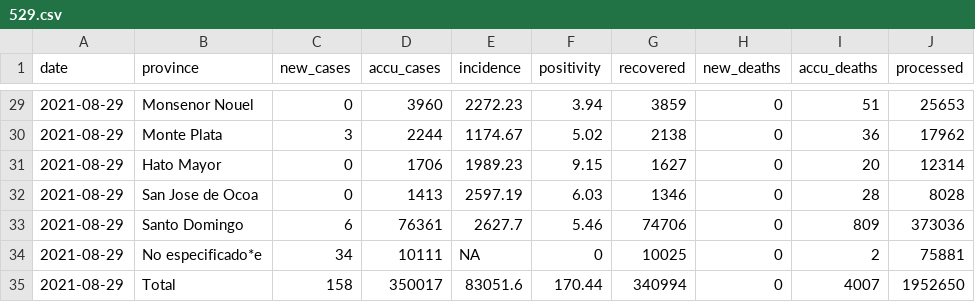
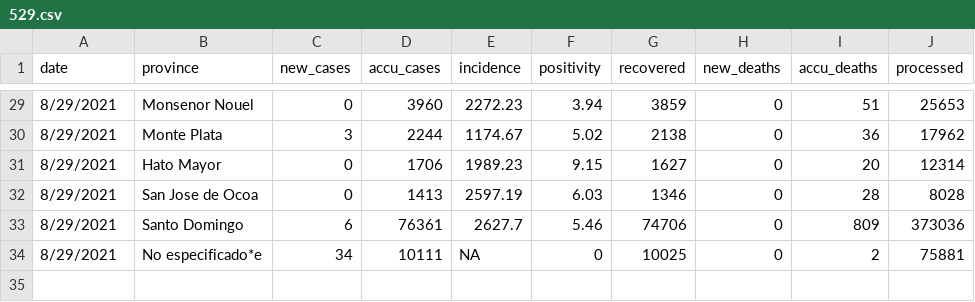
Before and after one commit to augustojimenez/retrieve_covid_data_ocr, a CSV file: 1_data/1_processed/529.csv, drawn as a sheet; only a part is shown, gaps mark what is left out; the diff covers the shown part only.

```diff
--- a/1_data/1_processed/529.csv
+++ b/1_data/1_processed/529.csv
@@ -29,7 +29,6 @@
-"2021-08-29","Monsenor Nouel","0","3960","2272.23","3.94","3859","0","51","25653"
-"2021-08-29","Monte Plata","3","2244","1174.67","5.02","2138","0","36","17962"
-"2021-08-29","Hato Mayor","0","1706","1989.23","9.15","1627","0","20","12314"
-"2021-08-29","San Jose de Ocoa","0","1413","2597.19","6.03","1346","0","28","8028"
-"2021-08-29","Santo Domingo","6","76361","2627.7","5.46","74706","0","809","373036"
-"2021-08-29","No especificado*e","34","10111",NA,"0","10025","0","2","75881"
-"2021-08-29","Total","158","350017","83051.6","170.44","340994","0","4007","1952650"
+8/29/2021,Monsenor Nouel,0,3960,2272.23,3.94,3859,0,51,25653
+8/29/2021,Monte Plata,3,2244,1174.67,5.02,2138,0,36,17962
+8/29/2021,Hato Mayor,0,1706,1989.23,9.15,1627,0,20,12314
+8/29/2021,San Jose de Ocoa,0,1413,2597.19,6.03,1346,0,28,8028
+8/29/2021,Santo Domingo,6,76361,2627.7,5.46,74706,0,809,373036
+8/29/2021,No especificado*e,34,10111,NA,0,10025,0,2,75881
```
Also changed, not shown: 27 edited cells elsewhere in this file, 1_data/1_processed/528.csv, 1_data/1_processed/530.csv.
